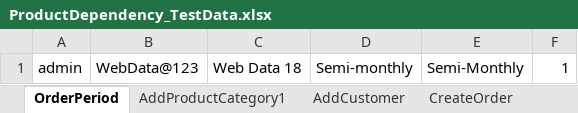
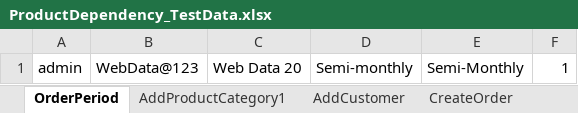
Before and after one commit to indianashu/WDAutomation, an Excel workbook: ProductDependency_TestData.xlsx, sheet OrderPeriod, drawn as a sheet; values as stored, in another font and other column widths than the file's, no borders; the diff names each change by its address in the sheet, - before the commit and + after, or states it on an @@ line.

```diff
--- a/ProductDependency_TestData.xlsx (sheet OrderPeriod)
+++ b/ProductDependency_TestData.xlsx (sheet OrderPeriod)
-C1: Web Data 18
+C1: Web Data 20
```
Also changed, not shown: sheet AddProductCategory1, sheet AddCustomer, sheet CreateOrder, 16 other files.
